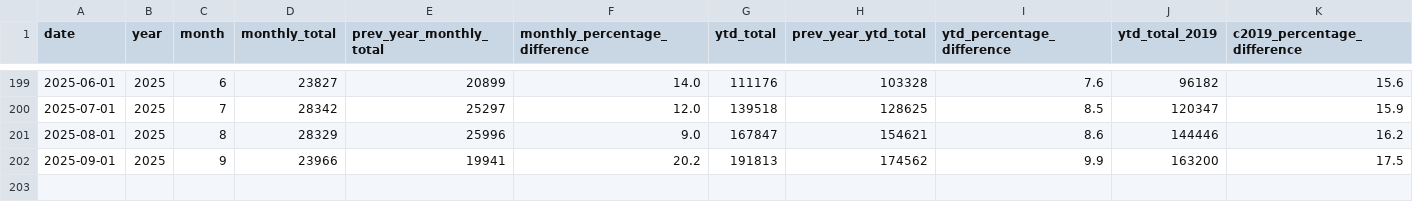
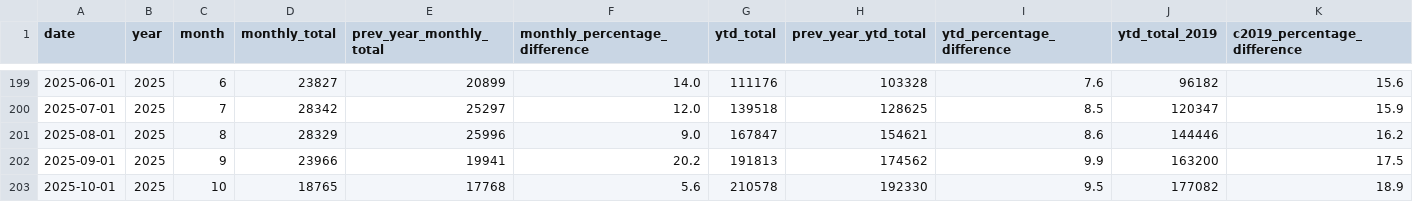
Before and after one commit to ytgov/tourism-indicators, a CSV file: data/vw_kpi_air_arrivals_ytd_summary.csv, drawn as a sheet; only a part is shown, gaps mark what is left out; rows hold the shown columns only; the diff names each change by its address in the sheet, - before the commit and + after, or states it on an @@ line.

```diff
--- a/data/vw_kpi_air_arrivals_ytd_summary.csv
+++ b/data/vw_kpi_air_arrivals_ytd_summary.csv
+row 203: 2025-10-01 | 2025 | 10 | 18765 | 17768 | 5.6 | 210578 | 192330 | 9.5 | 177082 | 18.9
```
Also changed, not shown: data/vw_bc_vehicle_arrivals_by_license_plate.csv, data/vw_bc_yearly_border_crossings_by_country_of_origin.csv, 12 other files.
